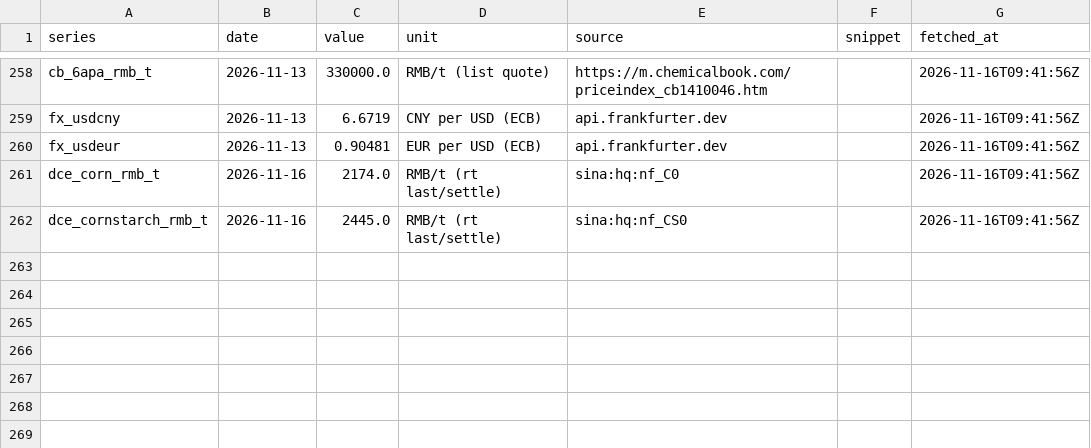
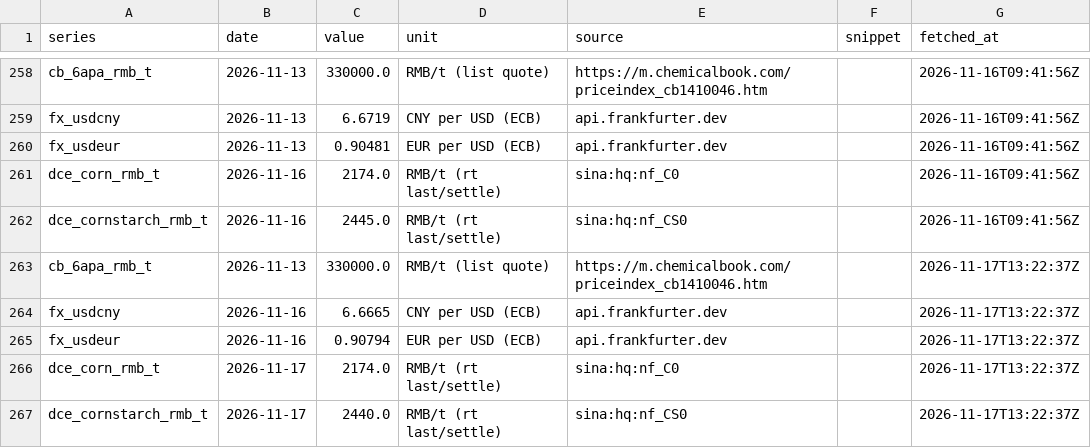
Before and after one commit to shkrelibro/centrient-wire, a CSV file: data/history.csv, drawn as a sheet; only a part is shown, gaps mark what is left out.

```diff
--- a/data/history.csv
+++ b/data/history.csv
@@ -262 +262,6 @@ dce_corn_rmb_t,2026-11-16,2174.0,RMB/t (rt last/settle),sina:hq:nf_C0,,2026-11-1
 dce_cornstarch_rmb_t,2026-11-16,2445.0,RMB/t (rt last/settle),sina:hq:nf_CS0,,2026-11-16T09:41:56Z
+cb_6apa_rmb_t,2026-11-13,330000.0,RMB/t (list quote),https://m.chemicalbook.com/priceindex_cb1410046.htm,,2026-11-17T13:22:37Z
+fx_usdcny,2026-11-16,6.6665,CNY per USD (ECB),api.frankfurter.dev,,2026-11-17T13:22:37Z
+fx_usdeur,2026-11-16,0.90794,EUR per USD (ECB),api.frankfurter.dev,,2026-11-17T13:22:37Z
+dce_corn_rmb_t,2026-11-17,2174.0,RMB/t (rt last/settle),sina:hq:nf_C0,,2026-11-17T13:22:37Z
+dce_cornstarch_rmb_t,2026-11-17,2440.0,RMB/t (rt last/settle),sina:hq:nf_CS0,,2026-11-17T13:22:37Z
```
Also changed, not shown: 4 other files.
